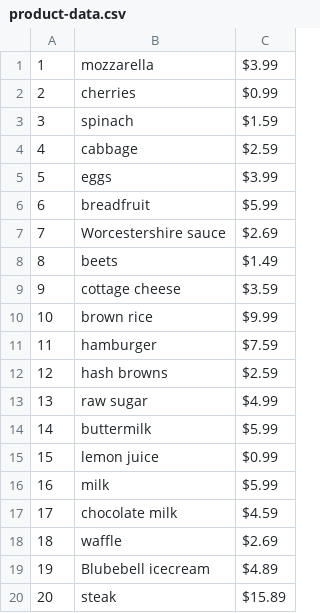
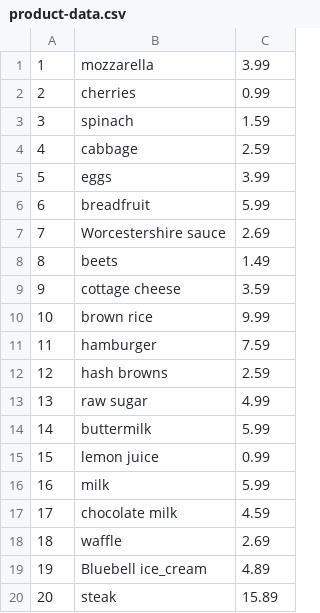
Before and after one commit to jaysurgjo/Team_5_Project, a CSV file: data/product-data.csv, drawn as a sheet.

```diff
--- a/data/product-data.csv
+++ b/data/product-data.csv
@@ -1,20 +1,20 @@
-1,mozzarella,$3.99
-2,cherries,$0.99
-3,spinach,$1.59
-4,cabbage,$2.59
-5,eggs,$3.99
-6,breadfruit,$5.99
-7,Worcestershire sauce,$2.69
-8,beets,$1.49
-9,cottage cheese,$3.59
-10,brown rice,$9.99
-11,hamburger,$7.59
-12,hash browns,$2.59
-13,raw sugar,$4.99
-14,buttermilk,$5.99
-15,lemon juice,$0.99
-16,milk,$5.99
-17,chocolate milk,$4.59
-18,waffle,$2.69
-19,Blubebell icecream,$4.89
-20,steak,$15.89
+1,mozzarella,3.99
+2,cherries,0.99
+3,spinach,1.59
+4,cabbage,2.59
+5,eggs,3.99
+6,breadfruit,5.99
+7,Worcestershire sauce,2.69
+8,beets,1.49
+9,cottage cheese,3.59
+10,brown rice,9.99
+11,hamburger,7.59
+12,hash browns,2.59
+13,raw sugar,4.99
+14,buttermilk,5.99
+15,lemon juice,0.99
+16,milk,5.99
+17,chocolate milk,4.59
+18,waffle,2.69
+19,Bluebell ice_cream,4.89
+20,steak,15.89
```
Also changed, not shown: 8 other files.
